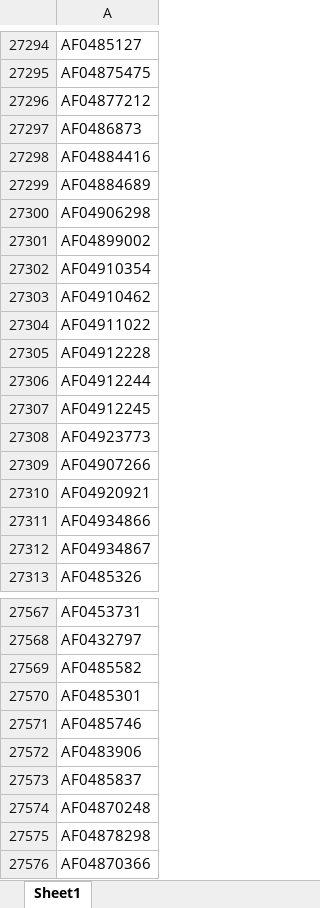
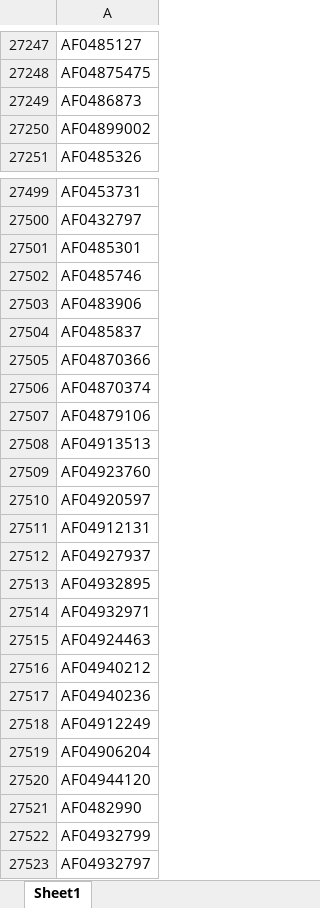
Before and after one commit to nibedanbhattacharjee97/slbook, an Excel workbook: ids.xlsx, sheet Sheet1, drawn as a sheet; only a part is shown, gaps mark what is left out; the shorter side is filled out with more unchanged rows; values as stored, in another font and other column widths than the file's, no borders; removed rows and columns are numbered as before the commit, all else as after; the diff covers the shown part only; the diff names each change by its address in the sheet, - before the commit and + after, or states it on an @@ line.

```diff
--- a/ids.xlsx (sheet Sheet1)
+++ b/ids.xlsx (sheet Sheet1)
-row 27296: AF04877212
-row 27298: AF04884416
-row 27299: AF04884689
-row 27300: AF04906298
-row 27302: AF04910354
-row 27303: AF04910462
-row 27304: AF04911022
-row 27305: AF04912228
-row 27306: AF04912244
-row 27307: AF04912245
-row 27308: AF04923773
-row 27309: AF04907266
-row 27310: AF04920921
-row 27311: AF04934866
-row 27312: AF04934867
-row 27569: AF0485582
-row 27574: AF04870248
-row 27575: AF04878298
```
Also changed, not shown: 285 added rows, 56 removed rows and 34 moved rows elsewhere in this sheet.
